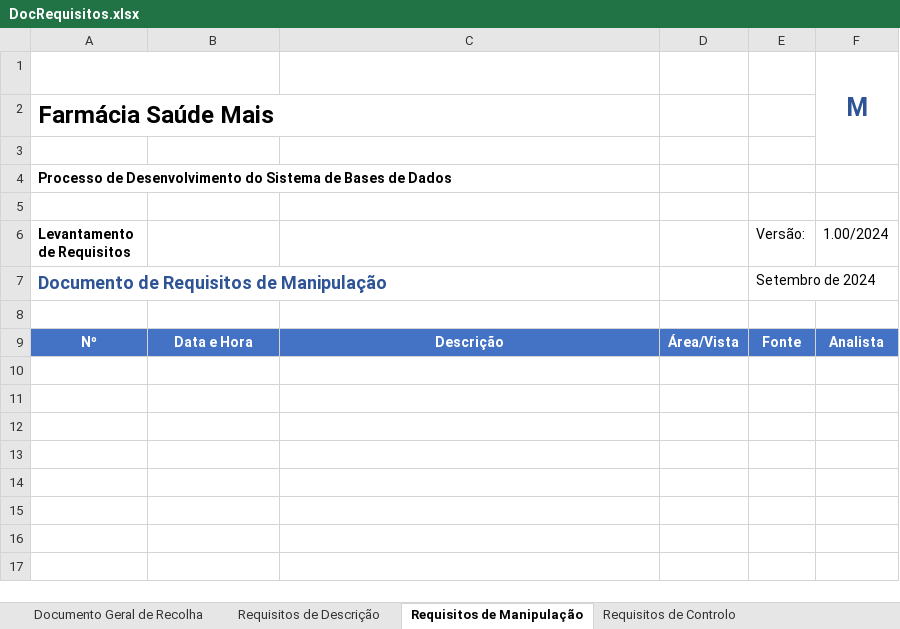
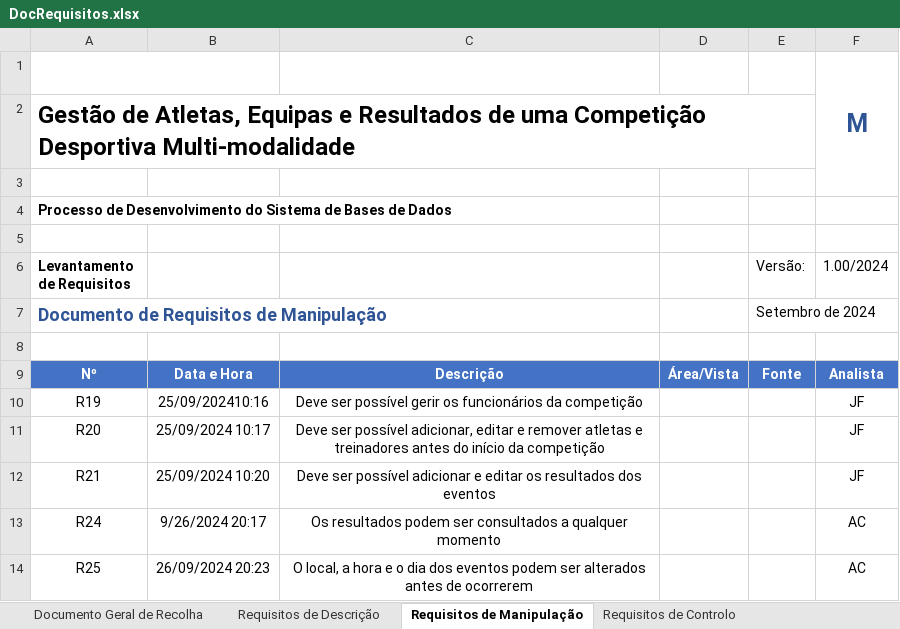
Before and after one commit to Johnny-LCC/Base_de_Dados-TP, an Excel workbook: DocRequisitos.xlsx, sheet Requisitos de Manipulação, drawn as a sheet; values as stored, in another font and other column widths than the file's, no borders; the diff names each change by its address in the sheet, - before the commit and + after, or states it on an @@ line.

```diff
--- a/DocRequisitos.xlsx (sheet Requisitos de Manipulação)
+++ b/DocRequisitos.xlsx (sheet Requisitos de Manipulação)
-A2 (Levantamento de Requisitos): Farmácia Saúde Mais
+A2 (Levantamento de Requisitos): Gestão de Atletas, Equipas e Resultados de uma Competição Desportiva Multi-modalidade
+row 10: R19 | 25/09/202410:16 | Deve ser possível gerir os funcionários da competição |  |  | JF
+row 11: R20 | 25/09/2024 10:17 | Deve ser possível adicionar, editar e remover atletas e treinadores antes do início da competição |  |  | JF
+row 12: R21 | 25/09/2024 10:20 | Deve ser possível adicionar e editar os resultados dos eventos |  |  | JF
+row 13: R24 | 9/26/2024 20:17 | Os resultados podem ser consultados a qualquer momento |  |  | AC
+row 14: R25 | 26/09/2024 20:23 | O local, a hora e o dia dos eventos podem ser alterados antes de ocorrerem |  |  | AC
```
Also changed, not shown: sheet Documento Geral de Recolha, sheet Requisitos de Descrição, sheet Requisitos de Controlo.
